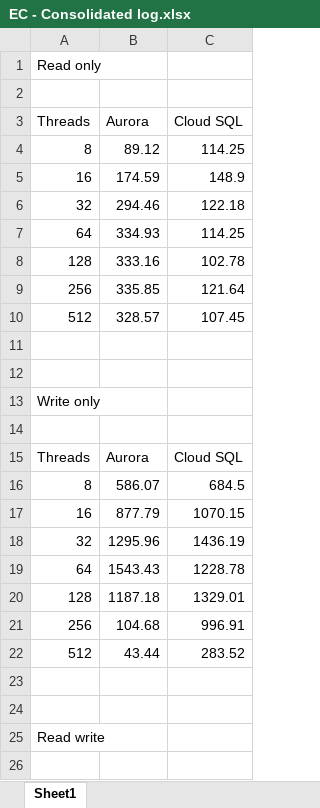
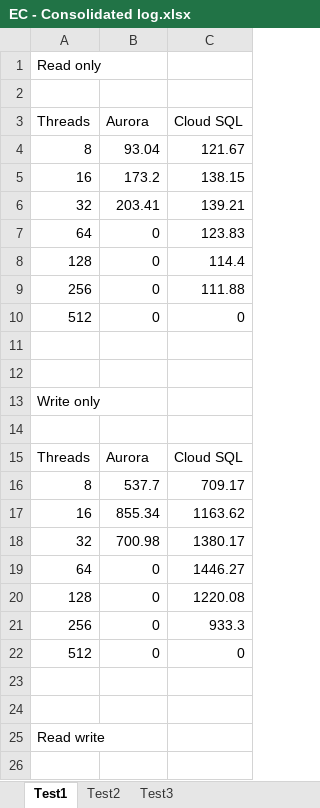
Before and after one commit to sanjivkrish/DB-benchmark, an Excel workbook: logs/EC - Consolidated log.xlsx, sheet Test1, drawn as a sheet; only a part is shown; values as stored, in another font and other column widths than the file's, no borders; charts and pictures not drawn; the diff covers the shown part only; the diff names each change by its address in the sheet, - before the commit and + after, or states it on an @@ line.

Commit message:
Add log files for all three test run
Signed-off-by: Sanjiv Krish <sanjiv436.k@gmail.com>

```diff
--- a/logs/EC - Consolidated log.xlsx (sheet Test1)
+++ b/logs/EC - Consolidated log.xlsx (sheet Test1)
-sheet tab: Sheet1
+sheet tab: Test1
+sheet tab: Test2
+sheet tab: Test3
-B4 (Aurora): 89.12
+B4 (Aurora): 93.04
-C4 (Cloud SQL): 114.25
+C4 (Cloud SQL): 121.67
-B5 (Aurora): 174.59
+B5 (Aurora): 173.2
-C5 (Cloud SQL): 148.9
+C5 (Cloud SQL): 138.15
-B6 (Aurora): 294.46
+B6 (Aurora): 203.41
-C6 (Cloud SQL): 122.18
+C6 (Cloud SQL): 139.21
-B7 (Aurora): 334.93
+B7 (Aurora): 0
-C7 (Cloud SQL): 114.25
+C7 (Cloud SQL): 123.83
-B8 (Aurora): 333.16
+B8 (Aurora): 0
-C8 (Cloud SQL): 102.78
+C8 (Cloud SQL): 114.4
-B9 (Aurora): 335.85
+B9 (Aurora): 0
-C9 (Cloud SQL): 121.64
+C9 (Cloud SQL): 111.88
-B10 (Aurora): 328.57
+B10 (Aurora): 0
-C10 (Cloud SQL): 107.45
+C10 (Cloud SQL): 0
-B16 (Aurora): 586.07
+B16 (Aurora): 537.7
-C16 (Cloud SQL): 684.5
+C16 (Cloud SQL): 709.17
-B17 (Aurora): 877.79
+B17 (Aurora): 855.34
-C17 (Cloud SQL): 1070.15
+C17 (Cloud SQL): 1163.62
-B18 (Aurora): 1295.96
+B18 (Aurora): 700.98
-C18 (Cloud SQL): 1436.19
+C18 (Cloud SQL): 1380.17
-B19 (Aurora): 1543.43
+B19 (Aurora): 0
-C19 (Cloud SQL): 1228.78
+C19 (Cloud SQL): 1446.27
-B20 (Aurora): 1187.18
+B20 (Aurora): 0
-C20 (Cloud SQL): 1329.01
+C20 (Cloud SQL): 1220.08
-B21 (Aurora): 104.68
+B21 (Aurora): 0
-C21 (Cloud SQL): 996.91
+C21 (Cloud SQL): 933.3
-B22 (Aurora): 43.44
+B22 (Aurora): 0
-C22 (Cloud SQL): 283.52
+C22 (Cloud SQL): 0
```
Also changed, not shown: 70 added rows, 21 removed rows and 73 edited cells elsewhere in this sheet, charts or pictures, 36 other files.
